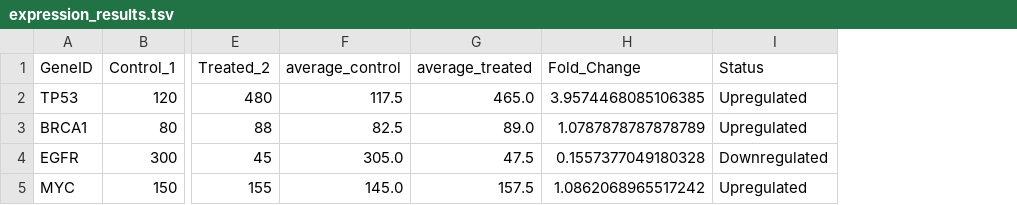
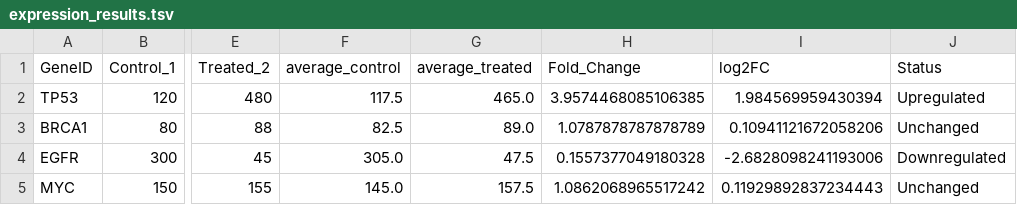
Before and after one commit to mariakan65/bioinfo_bootcamp, a TSV file: week5/data/expression_results.tsv, drawn as a sheet; only a part is shown, gaps mark what is left out; addresses are those after the commit; the diff names each change by its address in the sheet, - before the commit and + after, or states it on an @@ line.

```diff
--- a/week5/data/expression_results.tsv
+++ b/week5/data/expression_results.tsv
+column I (log2FC), rows 2-5: 1.984569959430394 | 0.10941121672058206 | -2.6828098241193006 | 0.11929892837234443
-J3 (Status): Upregulated
+J3 (Status): Unchanged
-J5 (Status): Upregulated
+J5 (Status): Unchanged
```
Also changed, not shown: 14 other files.
